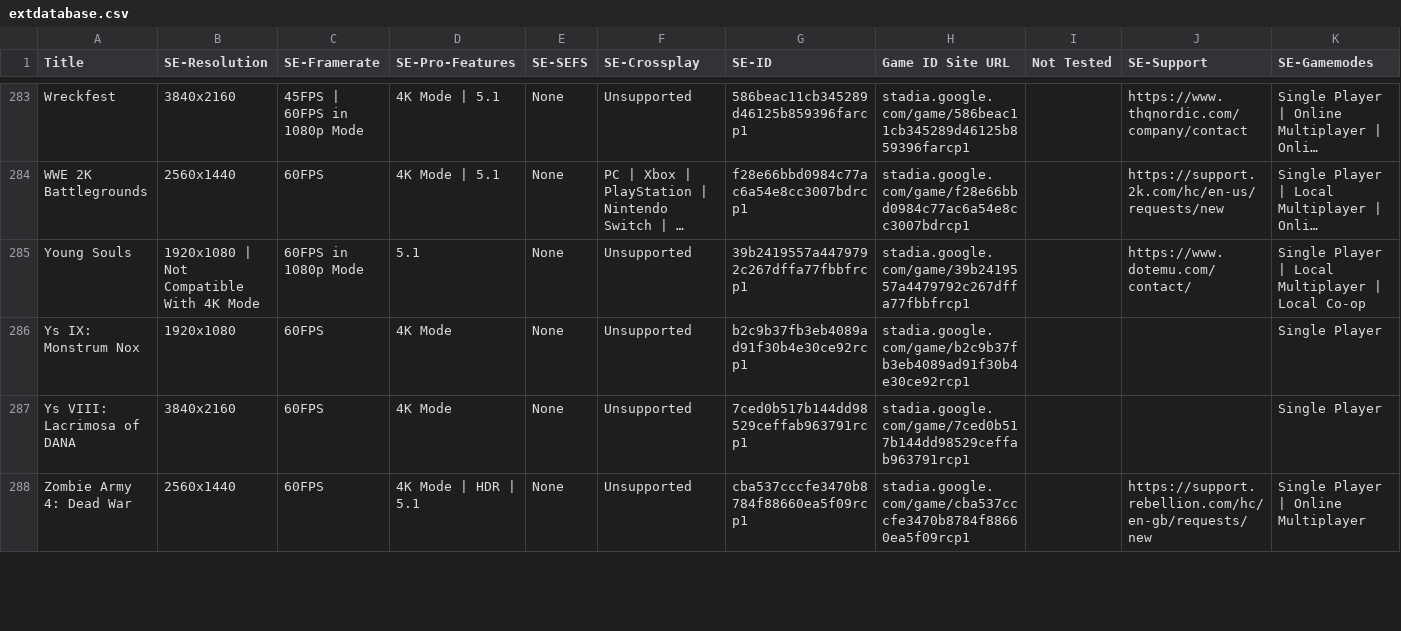
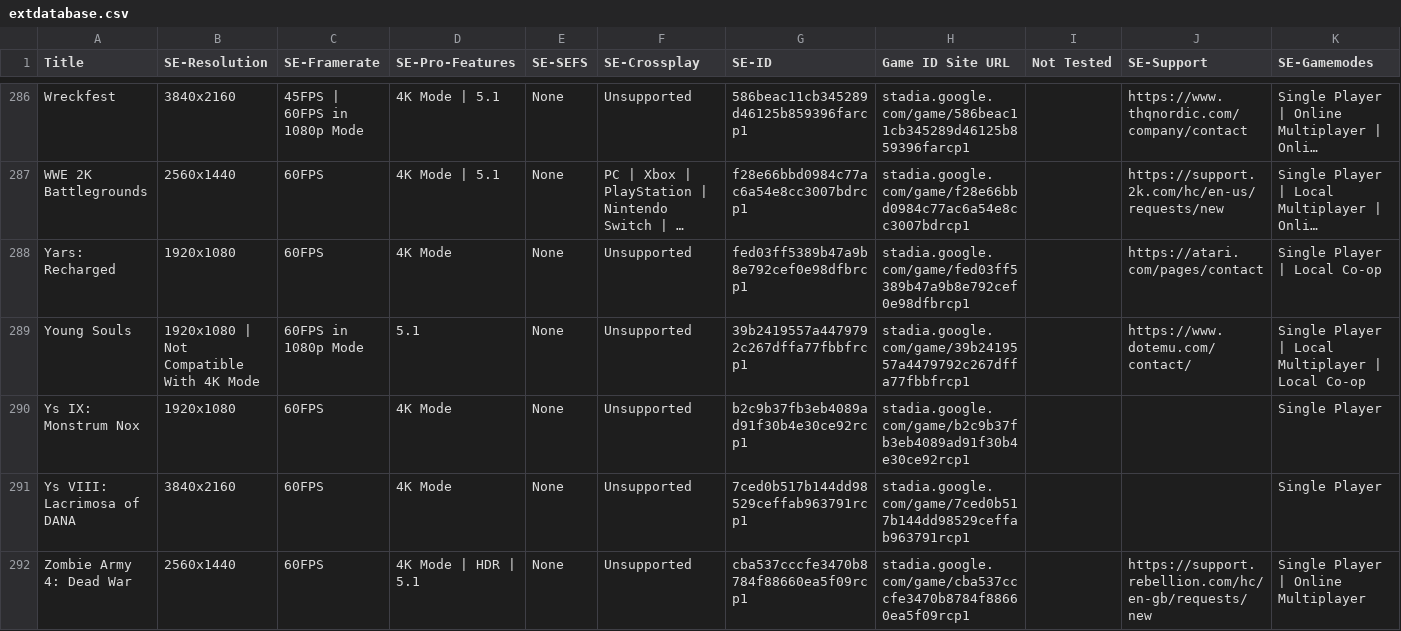
Before and after one commit to ChristopherKlay/StadiaEnhanced, a CSV file: include/extdatabase.csv, drawn as a sheet; only a part is shown, gaps mark what is left out; long unchanged cells end in …; the diff covers the shown part only; the diff names each change by its address in the sheet, - before the commit and + after, or states it on an @@ line.

Commit message:
Add files via upload

```diff
--- a/include/extdatabase.csv
+++ b/include/extdatabase.csv
+row 288: Yars: Recharged | 1920x1080 | 60FPS | 4K Mode | None | Unsupported | fed03ff5389b47a9b8e792cef0e98dfbrcp1 | stadia.google.com/game/fed03ff5389b47a9b8e792cef0e98dfbrcp1 |  | https://atari.com/pages/contact | Single Player | Local Co-op
```
Also changed, not shown: 3 added rows and 7 edited cells elsewhere in this file.
